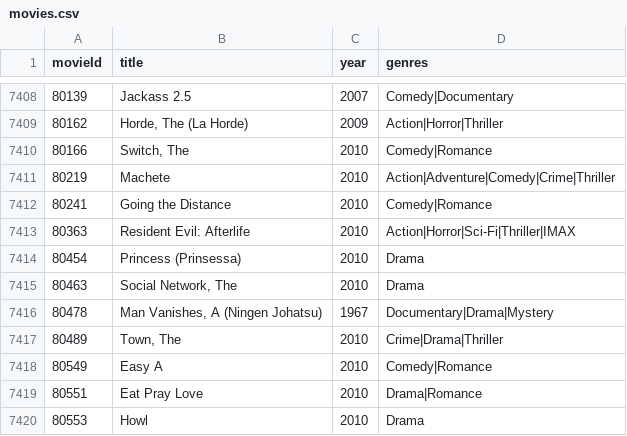
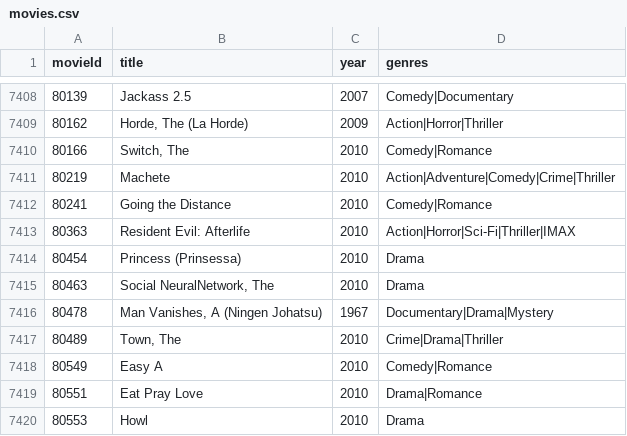
Before and after one commit to gk646/CinePP_AI, a CSV file: resources/movies.csv, drawn as a sheet; only a part is shown, gaps mark what is left out.

```diff
--- a/resources/movies.csv
+++ b/resources/movies.csv
@@ -7414,3 +7414,3 @@ movieId;title;year;genres
 80454;Princess (Prinsessa);2010;Drama
-80463;Social Network, The;2010;Drama
+80463;Social NeuralNetwork, The;2010;Drama
 80478;Man Vanishes, A (Ningen Johatsu);1967;Documentary|Drama|Mystery
```
Also changed, not shown: 9 other files.
